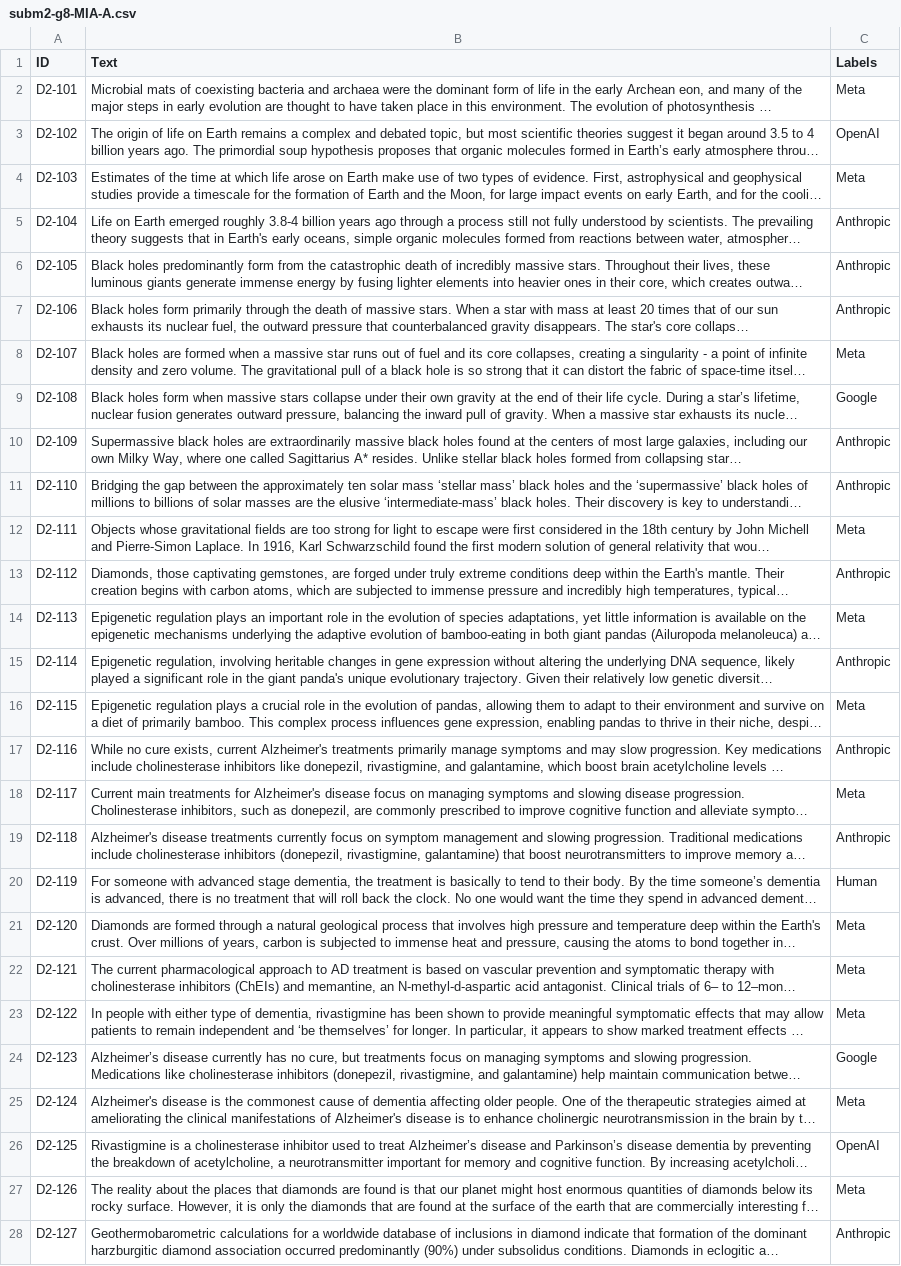
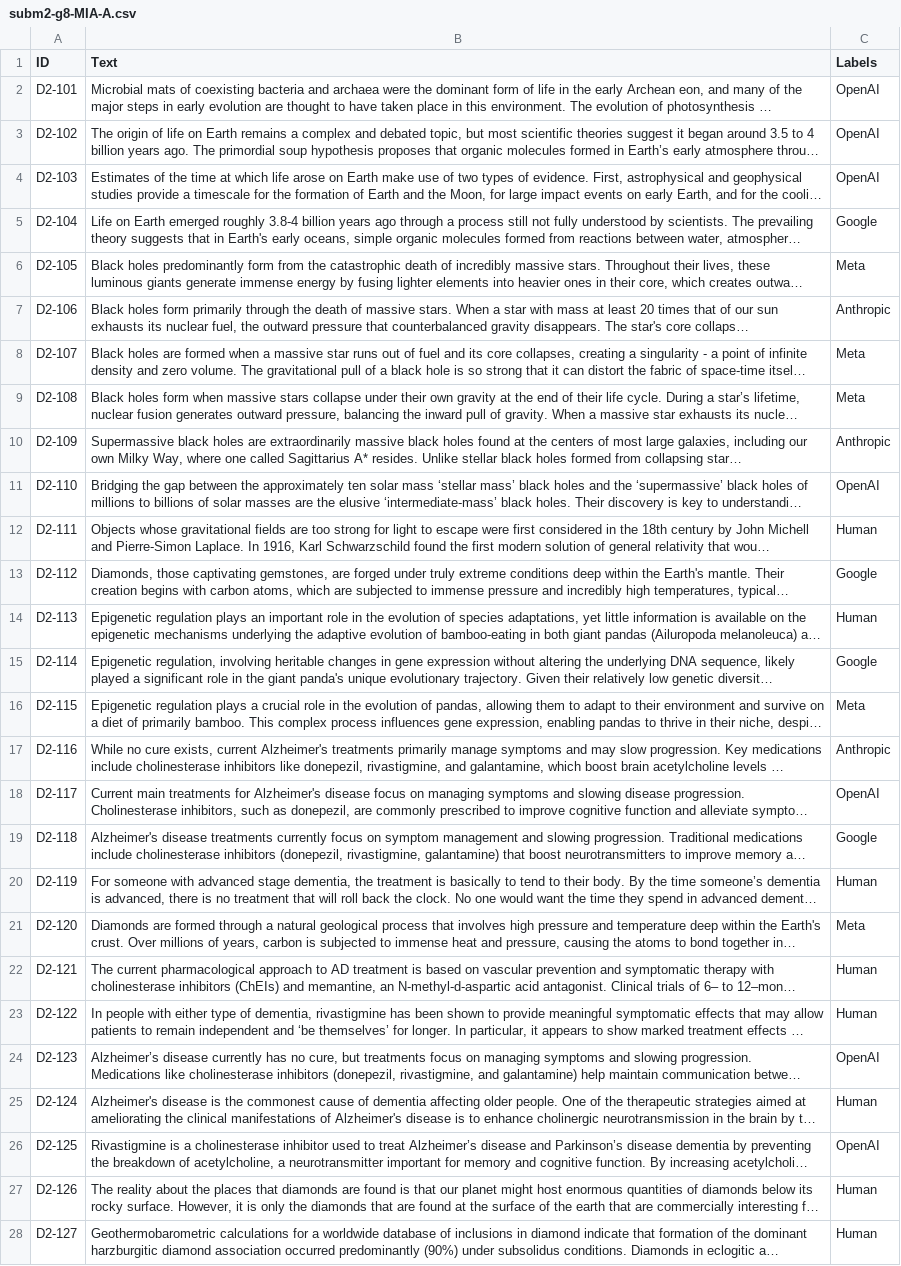
Before and after one commit to MIA-CDFR/AP, a CSV file: Subm2/subm2-g8-MIA-A.csv, drawn as a sheet; only a part is shown; long unchanged cells end in …; the diff covers the shown part only; the diff names each change by its address in the sheet, - before the commit and + after, or states it on an @@ line.

```diff
--- a/Subm2/subm2-g8-MIA-A.csv
+++ b/Subm2/subm2-g8-MIA-A.csv
-C2 (Labels): Meta
+C2 (Labels): OpenAI
-C4 (Labels): Meta
+C4 (Labels): OpenAI
-C5 (Labels): Anthropic
+C5 (Labels): Google
-C6 (Labels): Anthropic
+C6 (Labels): Meta
-C9 (Labels): Google
+C9 (Labels): Meta
-C11 (Labels): Anthropic
+C11 (Labels): OpenAI
-C12 (Labels): Meta
+C12 (Labels): Human
-C13 (Labels): Anthropic
+C13 (Labels): Google
-C14 (Labels): Meta
+C14 (Labels): Human
-C15 (Labels): Anthropic
+C15 (Labels): Google
-C18 (Labels): Meta
+C18 (Labels): OpenAI
-C19 (Labels): Anthropic
+C19 (Labels): Google
-C22:C23 (Labels): Meta
+C22:C23 (Labels): Human
-C24 (Labels): Google
+C24 (Labels): OpenAI
-C25 (Labels): Meta
+C25 (Labels): Human
-C27 (Labels): Meta
+C27 (Labels): Human
-C28 (Labels): Anthropic
+C28 (Labels): Human
```
Also changed, not shown: 65 edited cells elsewhere in this file, Subm2/subm2-g8-MIA-B.csv, 2 other files.
